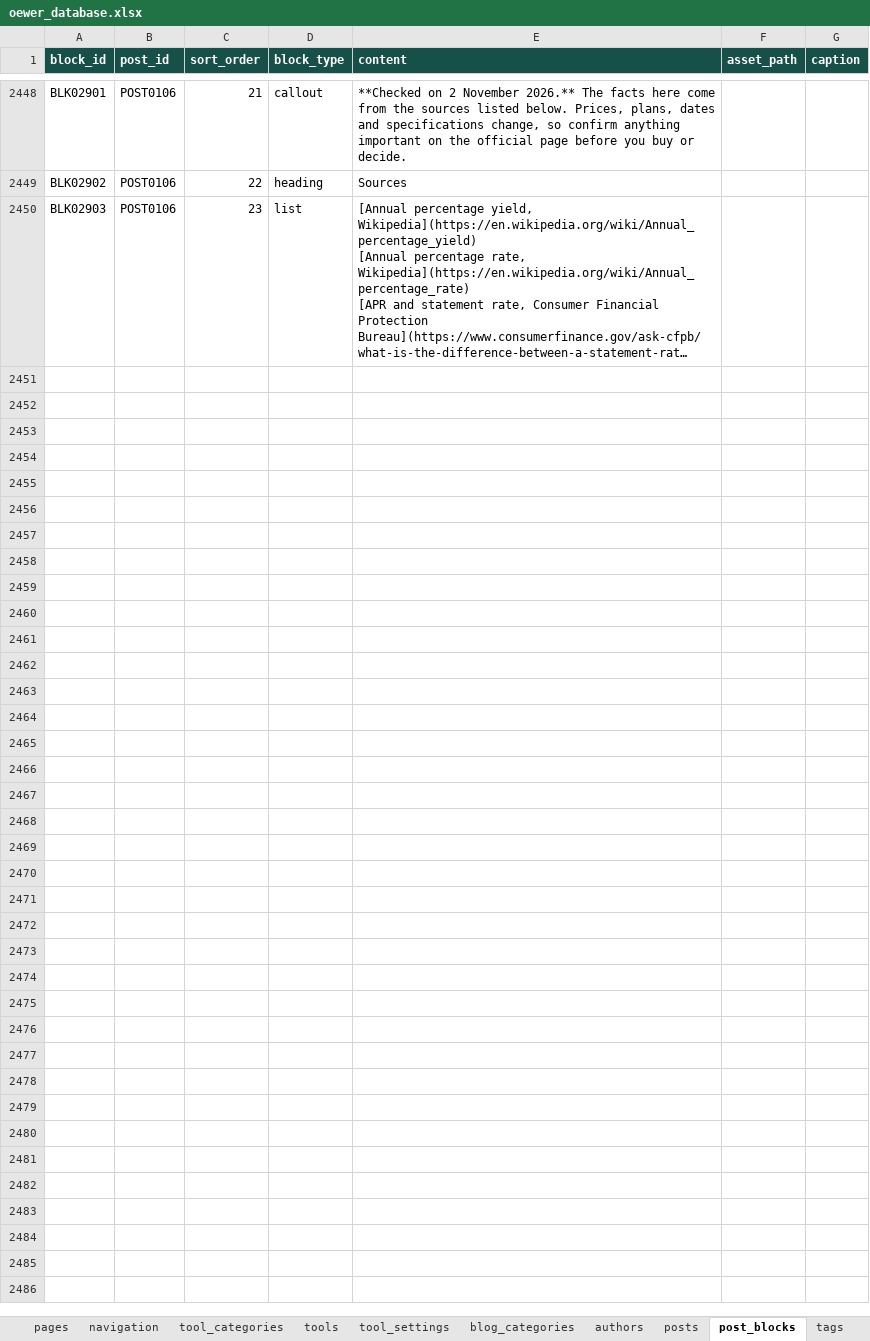
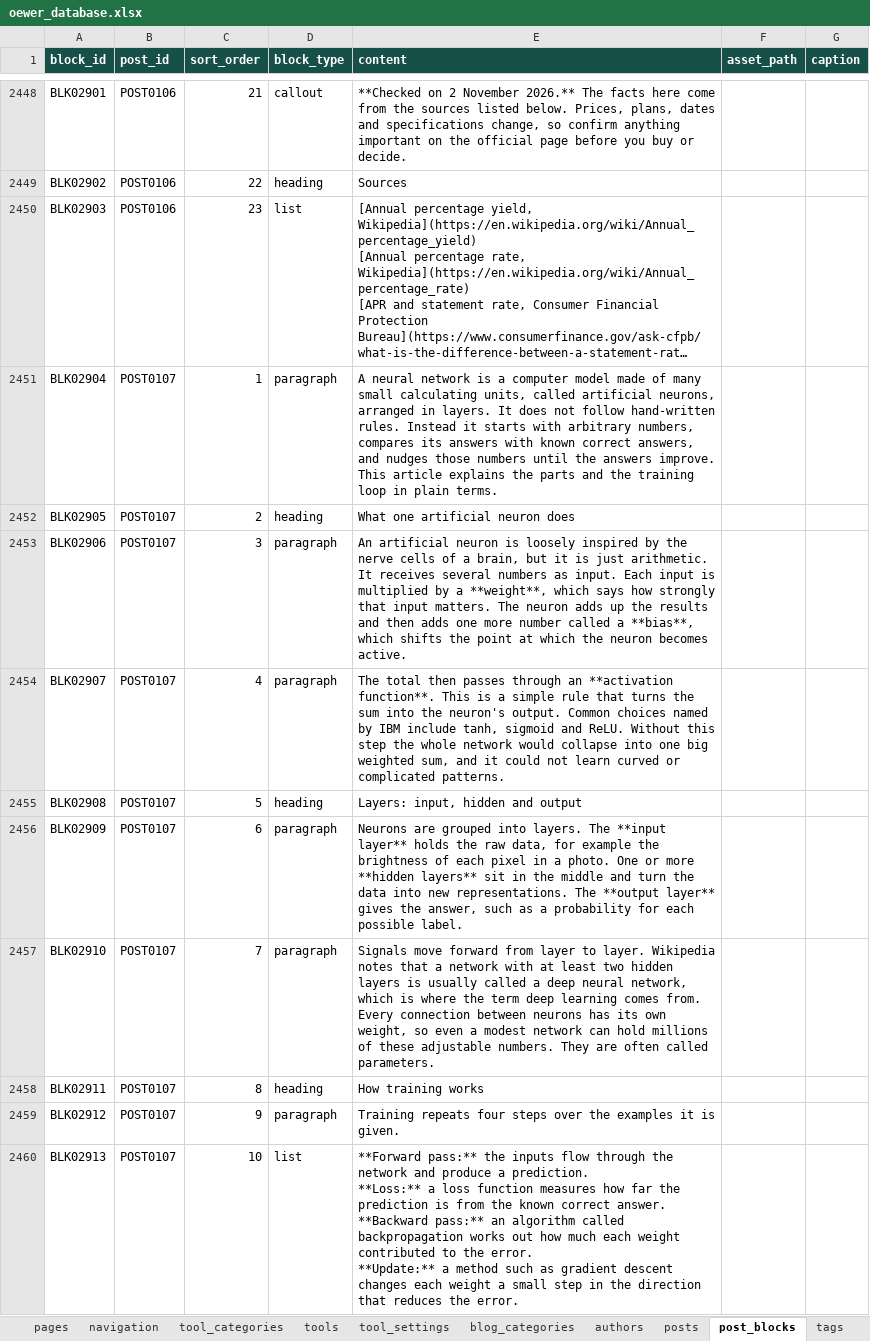
Before and after one commit to oewersolutions/oewer-tools, an Excel workbook: data/oewer_database.xlsx, sheet post_blocks, drawn as a sheet; only a part is shown, gaps mark what is left out; long unchanged cells end in …; values as stored, in another font and other column widths than the file's, no borders; ↵ is a line break in a cell; the diff covers the shown part only; the diff names each change by its address in the sheet, - before the commit and + after, or states it on an @@ line.

```diff
--- a/data/oewer_database.xlsx (sheet post_blocks)
+++ b/data/oewer_database.xlsx (sheet post_blocks)
+row 2451: BLK02904 | POST0107 | 1 | paragraph | A neural network is a computer model made of many small calculating units, called artificial neurons, arranged in layers. It does not follow hand-written rules. Instead it starts with arbitrary numbers, compares its answers with known correct answers, and nudges those numbers until the answers improve. This article explains the parts and the training loop in plain terms.
+row 2452: BLK02905 | POST0107 | 2 | heading | What one artificial neuron does
+row 2453: BLK02906 | POST0107 | 3 | paragraph | An artificial neuron is loosely inspired by the nerve cells of a brain, but it is just arithmetic. It receives several numbers as input. Each input is multiplied by a **weight**, which says how strongly that input matters. The neuron adds up the results and then adds one more number called a **bias**, which shifts the point at which the neuron becomes active.
+row 2454: BLK02907 | POST0107 | 4 | paragraph | The total then passes through an **activation function**. This is a simple rule that turns the sum into the neuron's output. Common choices named by IBM include tanh, sigmoid and ReLU. Without this step the whole network would collapse into one big weighted sum, and it could not learn curved or complicated patterns.
+row 2455: BLK02908 | POST0107 | 5 | heading | Layers: input, hidden and output
+row 2456: BLK02909 | POST0107 | 6 | paragraph | Neurons are grouped into layers. The **input layer** holds the raw data, for example the brightness of each pixel in a photo. One or more **hidden layers** sit in the middle and turn the data into new representations. The **output layer** gives the answer, such as a probability for each possible label.
+row 2457: BLK02910 | POST0107 | 7 | paragraph | Signals move forward from layer to layer. Wikipedia notes that a network with at least two hidden layers is usually called a deep neural network, which is where the term deep learning comes from. Every connection between neurons has its own weight, so even a modest network can hold millions of these adjustable numbers. They are often called parameters.
+row 2458: BLK02911 | POST0107 | 8 | heading | How training works
+row 2459: BLK02912 | POST0107 | 9 | paragraph | Training repeats four steps over the examples it is given.
+row 2460: BLK02913 | POST0107 | 10 | list | **Forward pass:** the inputs flow through the network and produce a prediction. ↵ **Loss:** a loss function measures how far the prediction is from the known correct answer. ↵ **Backward pass:** an algorithm called backpropagation works out how much each weight contributed to the error. ↵ **Update:** a method such as gradient descent changes each weight a small step in the direction that reduces the error.
```
Also changed, not shown: 103 added rows elsewhere in this sheet, sheet posts, sheet post_tags, sheet tags, 1 other file.
